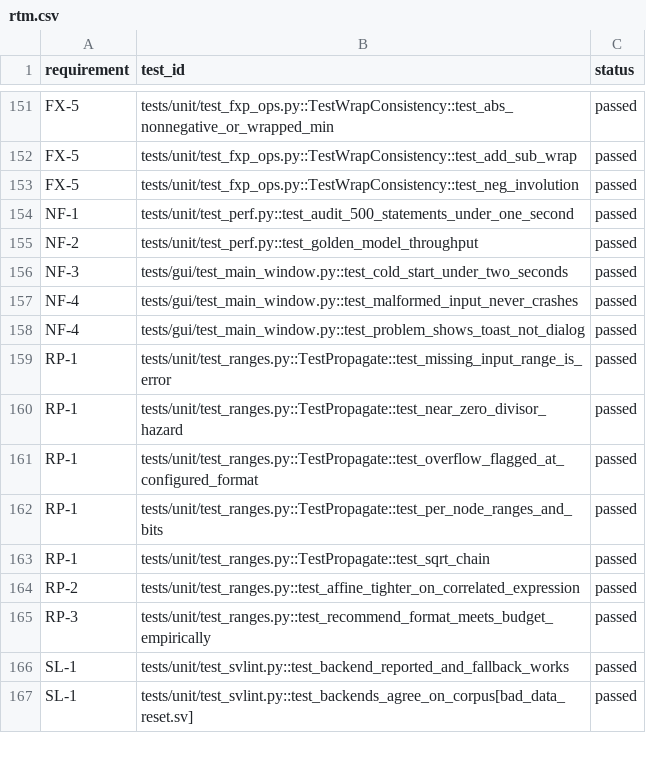
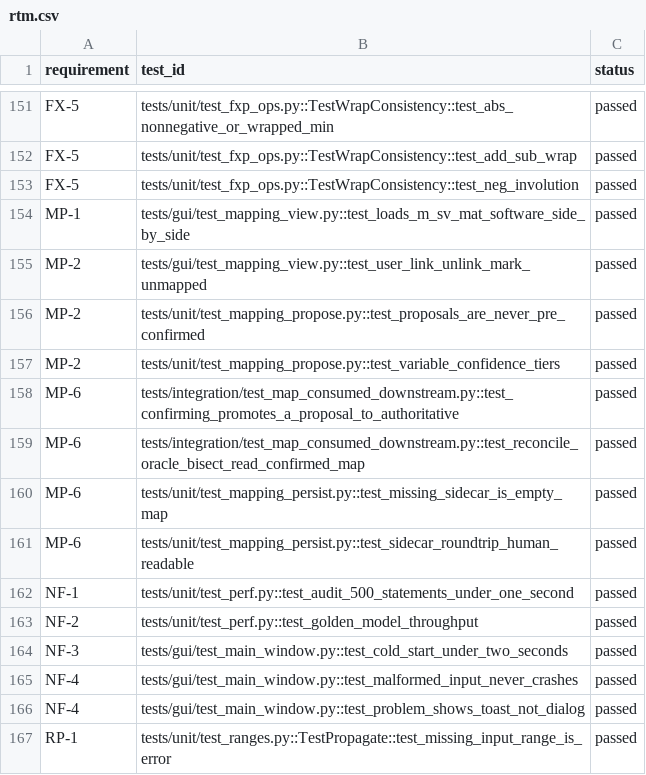
Before and after one commit to alexis-flores/pipeforge, a CSV file: docs/rtm.csv, drawn as a sheet; only a part is shown, gaps mark what is left out; the shorter side is filled out with more unchanged rows; the diff names each change by its address in the sheet, - before the commit and + after, or states it on an @@ line.

```diff
--- a/docs/rtm.csv
+++ b/docs/rtm.csv
+row 154: MP-1 | tests/gui/test_mapping_view.py::test_loads_m_sv_mat_software_side_by_side | passed
+row 155: MP-2 | tests/gui/test_mapping_view.py::test_user_link_unlink_mark_unmapped | passed
+row 156: MP-2 | tests/unit/test_mapping_propose.py::test_proposals_are_never_pre_confirmed | passed
+row 157: MP-2 | tests/unit/test_mapping_propose.py::test_variable_confidence_tiers | passed
+row 158: MP-6 | tests/integration/test_map_consumed_downstream.py::test_confirming_promotes_a_proposal_to_authoritative | passed
+row 159: MP-6 | tests/integration/test_map_consumed_downstream.py::test_reconcile_oracle_bisect_read_confirmed_map | passed
+row 160: MP-6 | tests/unit/test_mapping_persist.py::test_missing_sidecar_is_empty_map | passed
+row 161: MP-6 | tests/unit/test_mapping_persist.py::test_sidecar_roundtrip_human_readable | passed
```
Also changed, not shown: 12 other files.
